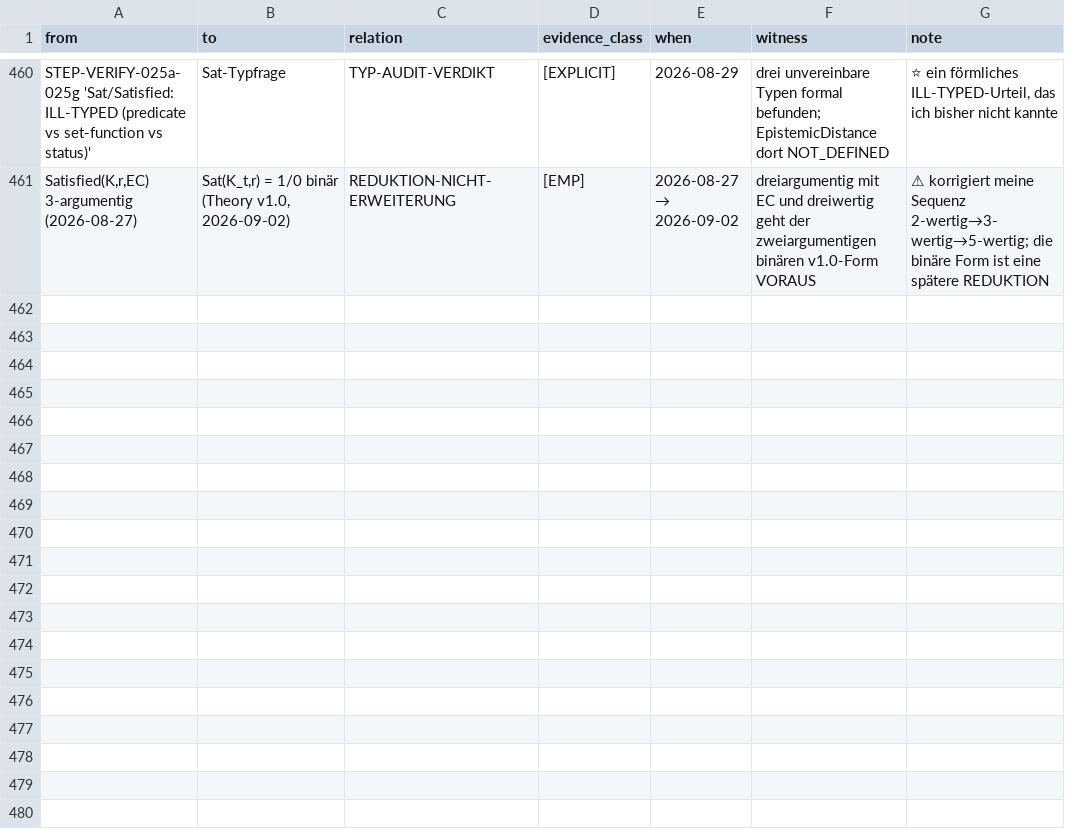
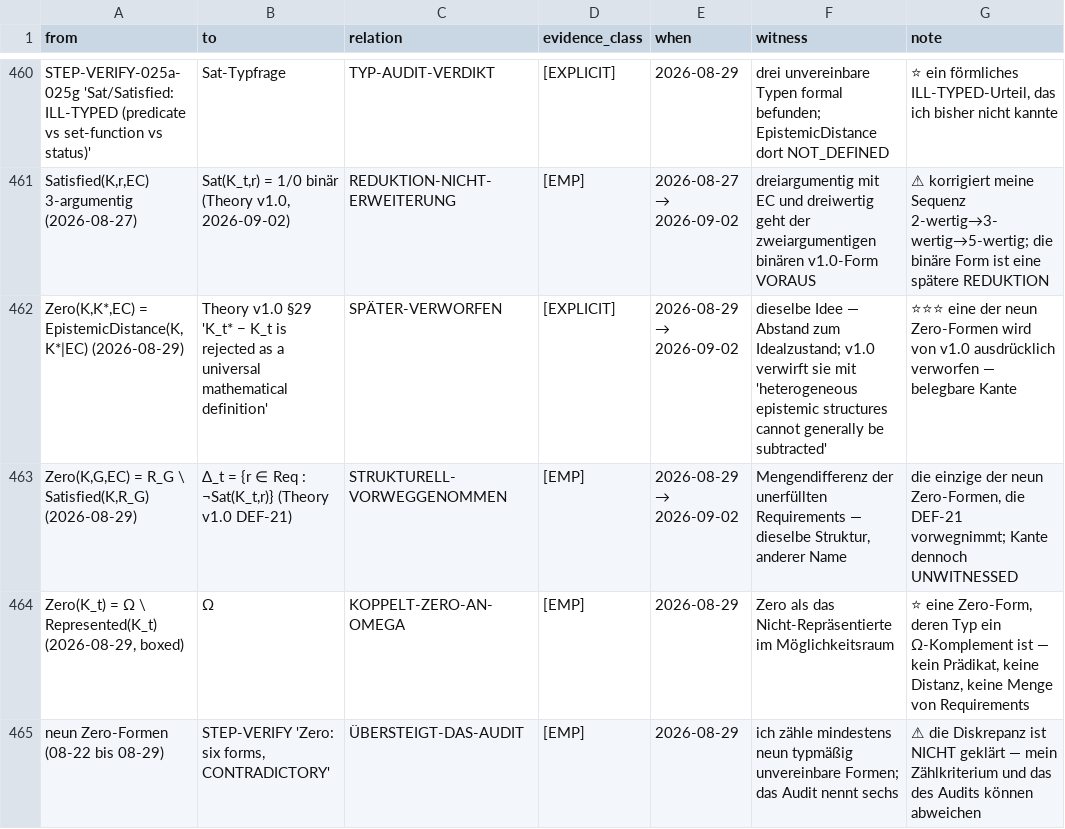
Before and after one commit to dr-roshyara/nrna1, a TSV file: docs/knowledgeos/theory-extraction/reconstruction/04-LINEAGE-EDGES.tsv, drawn as a sheet; only a part is shown, gaps mark what is left out; the diff names each change by its address in the sheet, - before the commit and + after, or states it on an @@ line.

```diff
--- a/docs/knowledgeos/theory-extraction/reconstruction/04-LINEAGE-EDGES.tsv
+++ b/docs/knowledgeos/theory-extraction/reconstruction/04-LINEAGE-EDGES.tsv
+row 462: Zero(K,K*,EC) = EpistemicDistance(K,K*|EC) (2026-08-29) | Theory v1.0 §29 'K_t* − K_t is rejected as a universal mathematical definition' | SPÄTER-VERWORFEN | [EXPLICIT] | 2026-08-29 → 2026-09-02 | dieselbe Idee — Abstand zum Idealzustand; v1.0 verwirft sie mit 'heterogeneous epistemic structures cannot generally be subtracted' | ⭐⭐⭐ eine der neun Zero-Formen wird von v1.0 ausdrücklich verworfen — belegbare Kante
+row 463: Zero(K,G,EC) = R_G \ Satisfied(K,R_G) (2026-08-29) | Δ_t = {r ∈ Req : ¬Sat(K_t,r)} (Theory v1.0 DEF-21) | STRUKTURELL-VORWEGGENOMMEN | [EMP] | 2026-08-29 → 2026-09-02 | Mengendifferenz der unerfüllten Requirements — dieselbe Struktur, anderer Name | die einzige der neun Zero-Formen, die DEF-21 vorwegnimmt; Kante dennoch UNWITNESSED
+row 464: Zero(K_t) = Ω \ Represented(K_t) (2026-08-29, boxed) | Ω | KOPPELT-ZERO-AN-OMEGA | [EMP] | 2026-08-29 | Zero als das Nicht-Repräsentierte im Möglichkeitsraum | ⭐ eine Zero-Form, deren Typ ein Ω-Komplement ist — kein Prädikat, keine Distanz, keine Menge von Requirements
+row 465: neun Zero-Formen (08-22 bis 08-29) | STEP-VERIFY 'Zero: six forms, CONTRADICTORY' | ÜBERSTEIGT-DAS-AUDIT | [EMP] | 2026-08-29 | ich zähle mindestens neun typmäßig unvereinbare Formen; das Audit nennt sechs | ⚠ die Diskrepanz ist NICHT geklärt — mein Zählkriterium und das des Audits können abweichen
```
Also changed, not shown: docs/knowledgeos/theory-extraction/reconstruction/05-DEFINITION-EVOLUTION-REGISTRY.tsv, 10 other files.
